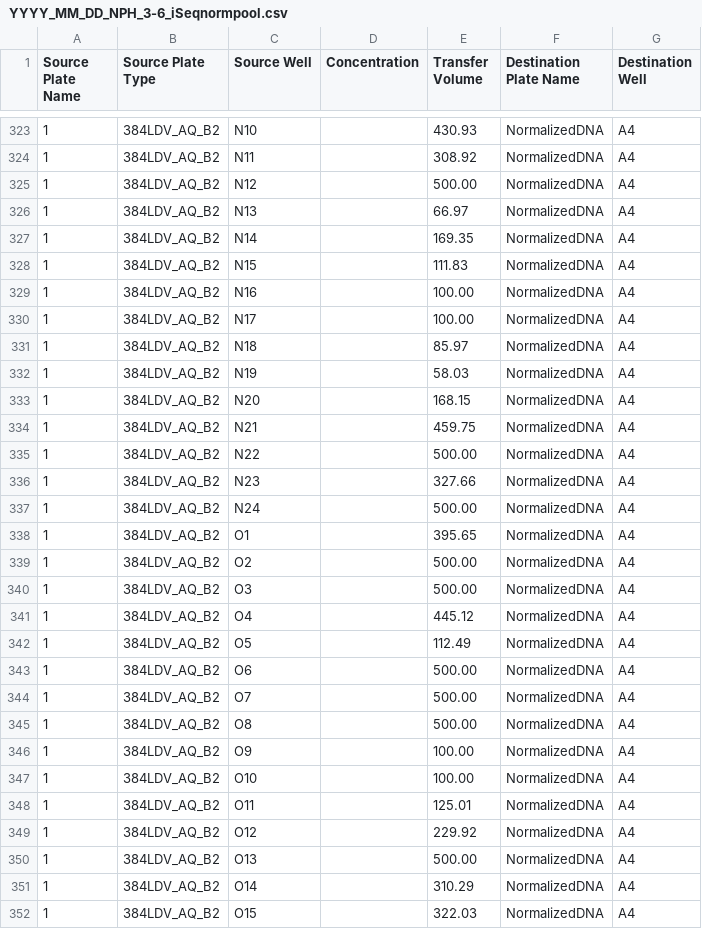
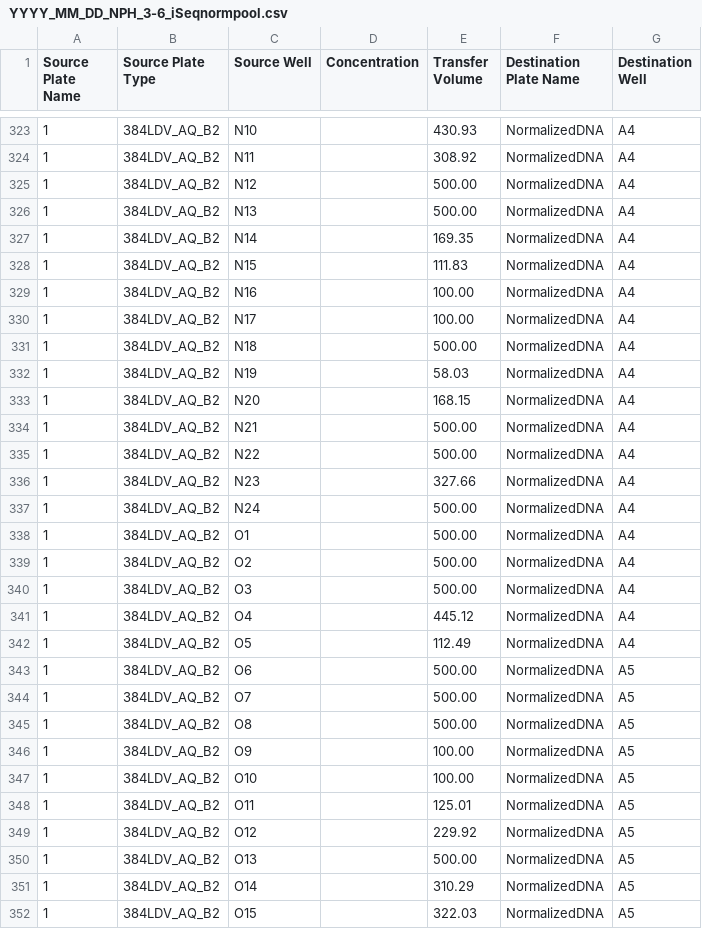
Before and after one commit to biocore/metagenomics_pooling_notebook, a CSV file: notebooks/test_output/Pooling/YYYY_MM_DD_NPH_3-6_iSeqnormpool.csv, drawn as a sheet; only a part is shown, gaps mark what is left out; the diff covers the shown part only.

```diff
--- a/notebooks/test_output/Pooling/YYYY_MM_DD_NPH_3-6_iSeqnormpool.csv
+++ b/notebooks/test_output/Pooling/YYYY_MM_DD_NPH_3-6_iSeqnormpool.csv
@@ -325,3 +325,3 @@ Source Plate Name,Source Plate Type,Source Well,Concentration,Transfer Volume,De
 1,384LDV_AQ_B2,N12,,500.00,NormalizedDNA,A4
-1,384LDV_AQ_B2,N13,,66.97,NormalizedDNA,A4
+1,384LDV_AQ_B2,N13,,500.00,NormalizedDNA,A4
 1,384LDV_AQ_B2,N14,,169.35,NormalizedDNA,A4
@@ -330,6 +330,6 @@ Source Plate Name,Source Plate Type,Source Well,Concentration,Transfer Volume,De
 1,384LDV_AQ_B2,N17,,100.00,NormalizedDNA,A4
-1,384LDV_AQ_B2,N18,,85.97,NormalizedDNA,A4
+1,384LDV_AQ_B2,N18,,500.00,NormalizedDNA,A4
 1,384LDV_AQ_B2,N19,,58.03,NormalizedDNA,A4
 1,384LDV_AQ_B2,N20,,168.15,NormalizedDNA,A4
-1,384LDV_AQ_B2,N21,,459.75,NormalizedDNA,A4
+1,384LDV_AQ_B2,N21,,500.00,NormalizedDNA,A4
 1,384LDV_AQ_B2,N22,,500.00,NormalizedDNA,A4
@@ -337,3 +337,3 @@ Source Plate Name,Source Plate Type,Source Well,Concentration,Transfer Volume,De
 1,384LDV_AQ_B2,N24,,500.00,NormalizedDNA,A4
-1,384LDV_AQ_B2,O1,,395.65,NormalizedDNA,A4
+1,384LDV_AQ_B2,O1,,500.00,NormalizedDNA,A4
 1,384LDV_AQ_B2,O2,,500.00,NormalizedDNA,A4
@@ -342,11 +342,11 @@ Source Plate Name,Source Plate Type,Source Well,Concentration,Transfer Volume,De
 1,384LDV_AQ_B2,O5,,112.49,NormalizedDNA,A4
-1,384LDV_AQ_B2,O6,,500.00,NormalizedDNA,A4
-1,384LDV_AQ_B2,O7,,500.00,NormalizedDNA,A4
-1,384LDV_AQ_B2,O8,,500.00,NormalizedDNA,A4
-1,384LDV_AQ_B2,O9,,100.00,NormalizedDNA,A4
-1,384LDV_AQ_B2,O10,,100.00,NormalizedDNA,A4
-1,384LDV_AQ_B2,O11,,125.01,NormalizedDNA,A4
-1,384LDV_AQ_B2,O12,,229.92,NormalizedDNA,A4
-1,384LDV_AQ_B2,O13,,500.00,NormalizedDNA,A4
-1,384LDV_AQ_B2,O14,,310.29,NormalizedDNA,A4
-1,384LDV_AQ_B2,O15,,322.03,NormalizedDNA,A4
+1,384LDV_AQ_B2,O6,,500.00,NormalizedDNA,A5
+1,384LDV_AQ_B2,O7,,500.00,NormalizedDNA,A5
+1,384LDV_AQ_B2,O8,,500.00,NormalizedDNA,A5
+1,384LDV_AQ_B2,O9,,100.00,NormalizedDNA,A5
+1,384LDV_AQ_B2,O10,,100.00,NormalizedDNA,A5
+1,384LDV_AQ_B2,O11,,125.01,NormalizedDNA,A5
+1,384LDV_AQ_B2,O12,,229.92,NormalizedDNA,A5
+1,384LDV_AQ_B2,O13,,500.00,NormalizedDNA,A5
+1,384LDV_AQ_B2,O14,,310.29,NormalizedDNA,A5
+1,384LDV_AQ_B2,O15,,322.03,NormalizedDNA,A5
```
Also changed, not shown: 115 edited cells elsewhere in this file, notebooks/test_output/SampleSheets/YYYY_MM_DD_NPH_3-6_metaT_samplesheet_iSeq_240.csv, 4 other files.
